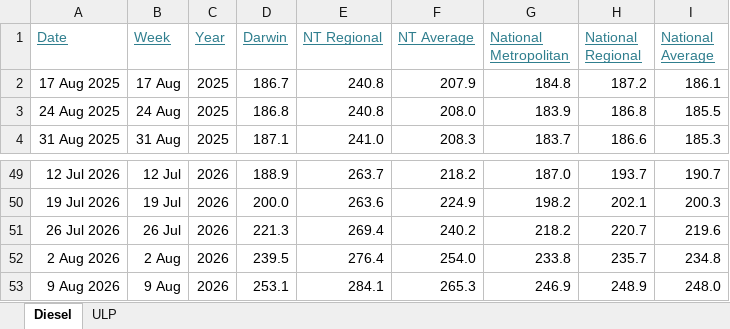
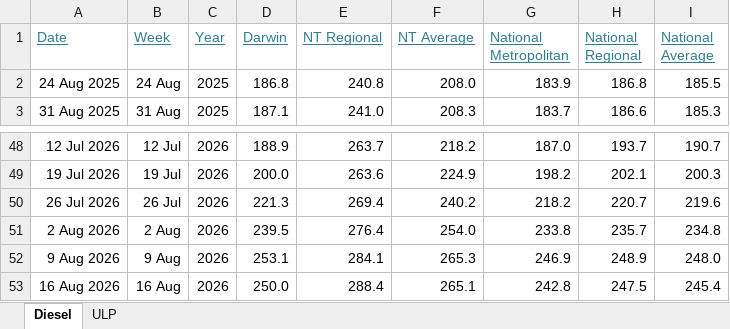
Before and after one commit to ResearchTourismNT/Fuel-Prices, an Excel workbook: data/Weekly Fuel Price Data/AIP_fuel_prices_formatted.xlsx, sheet Diesel, drawn as a sheet; only a part is shown, gaps mark what is left out; values as stored, in another font and other column widths than the file's, no borders; removed rows and columns are numbered as before the commit, all else as after; the diff names each change by its address in the sheet, - before the commit and + after, or states it on an @@ line.

```diff
--- a/data/Weekly Fuel Price Data/AIP_fuel_prices_formatted.xlsx (sheet Diesel)
+++ b/data/Weekly Fuel Price Data/AIP_fuel_prices_formatted.xlsx (sheet Diesel)
-row 2: 17 Aug 2025 | 17 Aug | 2025 | 186.7 | 240.8 | 207.9 | 184.8 | 187.2 | 186.1
+row 53: 16 Aug 2026 | 16 Aug | 2026 | 250.0 | 288.4 | 265.1 | 242.8 | 247.5 | 245.4
```
Also changed, not shown: sheet ULP, 2 other files.
